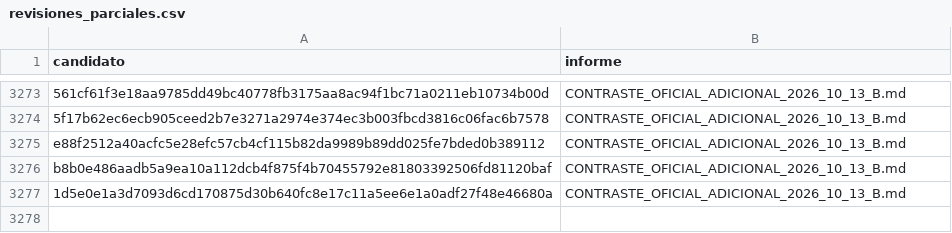
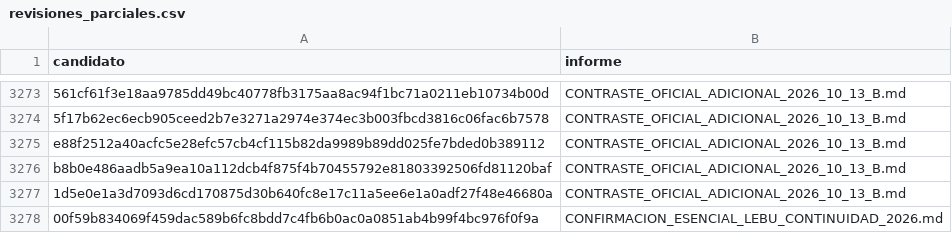
Before and after one commit to BenjaAranda/BecasFind, a CSV file: documentacion/auditoria_corpus/procesados/revisiones_parciales.csv, drawn as a sheet; only a part is shown, gaps mark what is left out; the diff names each change by its address in the sheet, - before the commit and + after, or states it on an @@ line.

```diff
--- a/documentacion/auditoria_corpus/procesados/revisiones_parciales.csv
+++ b/documentacion/auditoria_corpus/procesados/revisiones_parciales.csv
+row 3278: 00f59b834069f459dac589b6fc8bdd7c4fb6b0ac0a0851ab4b99f4bc976f0f9a | CONFIRMACION_ESENCIAL_LEBU_CONTINUIDAD_2026.md
```
Also changed, not shown: documentacion/auditoria_corpus/procesados/archivo_administrativo.csv, documentacion/auditoria_corpus/procesados/avance/por_archivo.csv, 10 other files.
